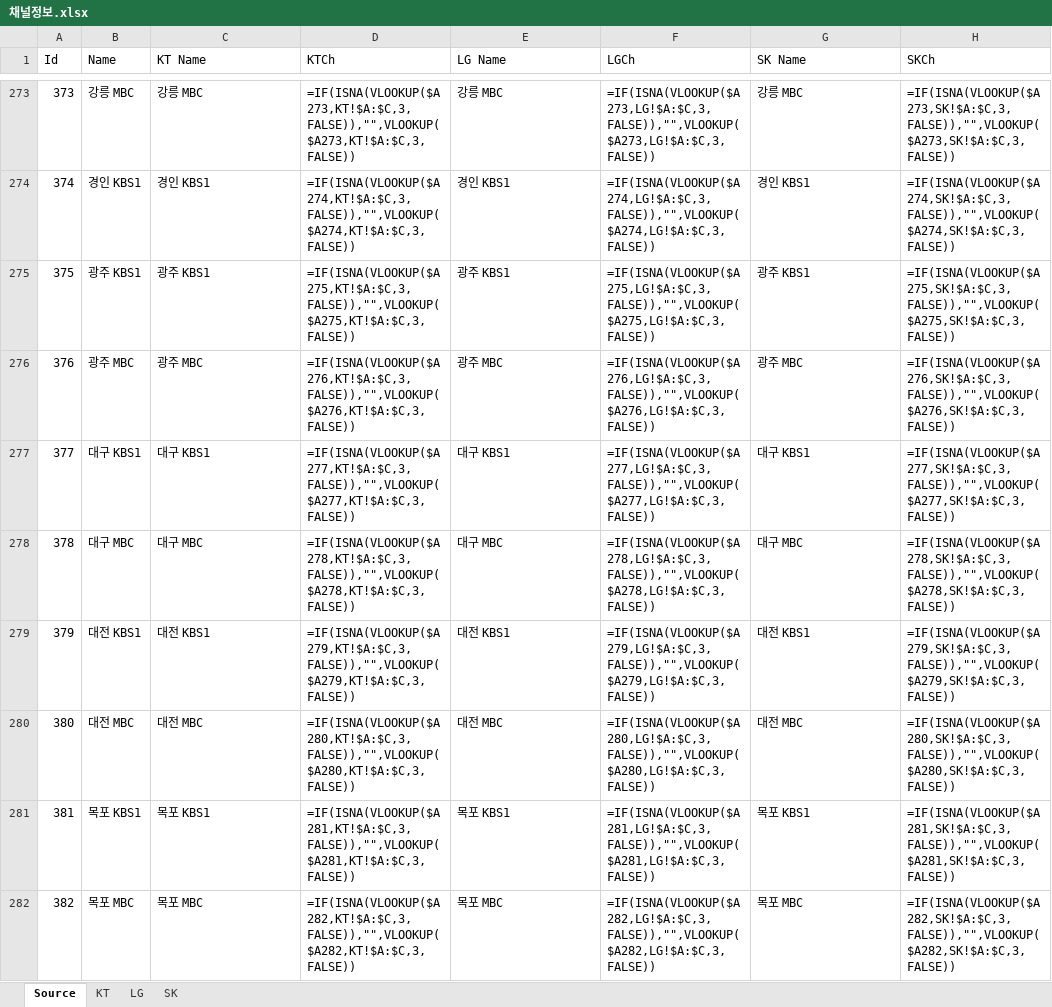
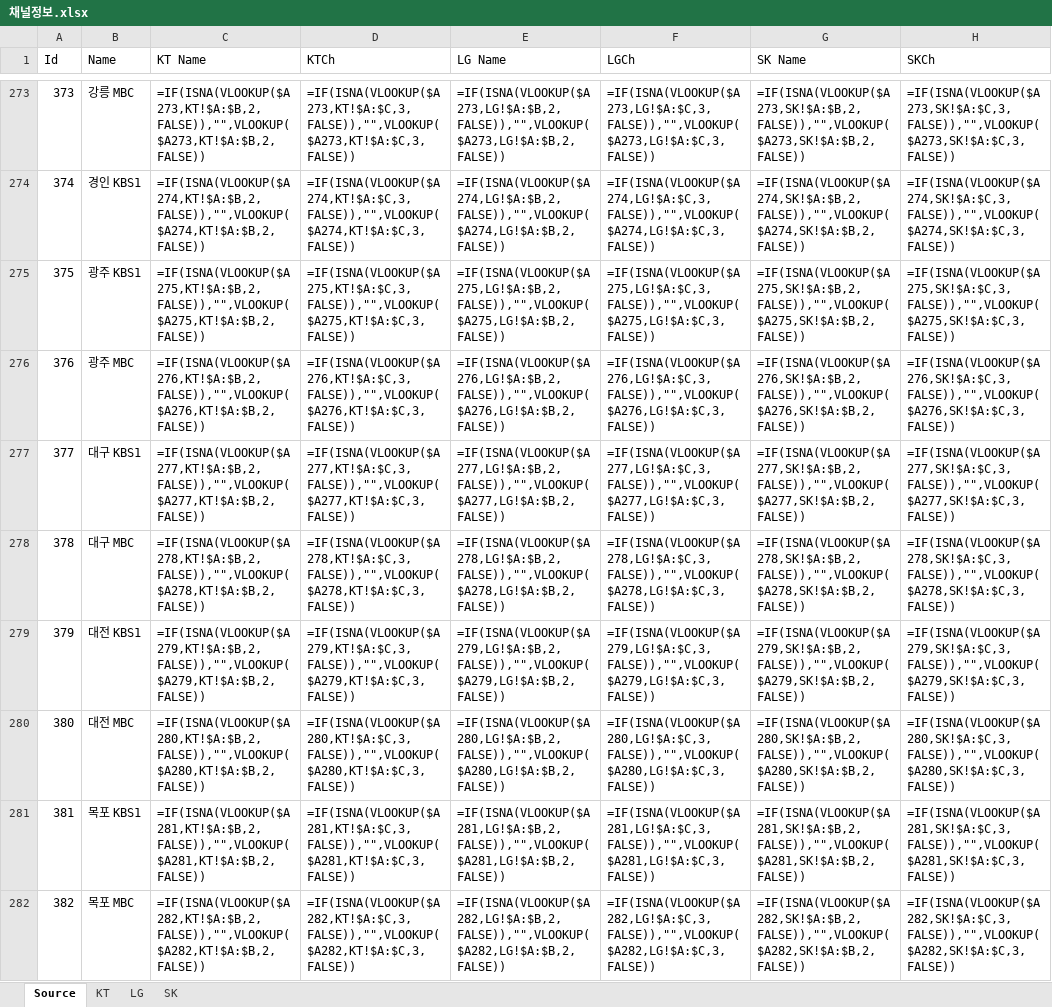
Before and after one commit to jamcat10/epg2xml, an Excel workbook: 채널정보.xlsx, sheet Source, drawn as a sheet; only a part is shown, gaps mark what is left out; values as stored, in another font and other column widths than the file's, no borders; formulas are shown in place of their values; the diff covers the shown part only; the diff names each change by its address in the sheet, - before the commit and + after, or states it on an @@ line.

```diff
--- a/채널정보.xlsx (sheet Source)
+++ b/채널정보.xlsx (sheet Source)
-C273 (KT Name): 강릉 MBC
+C273 (KT Name): =IF(ISNA(VLOOKUP($A273,KT!$A:$B,2,FALSE)),"",VLOOKUP($A273,KT!$A:$B,2,FALSE))
-E273 (LG Name): 강릉 MBC
+E273 (LG Name): =IF(ISNA(VLOOKUP($A273,LG!$A:$B,2,FALSE)),"",VLOOKUP($A273,LG!$A:$B,2,FALSE))
-G273 (SK Name): 강릉 MBC
+G273 (SK Name): =IF(ISNA(VLOOKUP($A273,SK!$A:$B,2,FALSE)),"",VLOOKUP($A273,SK!$A:$B,2,FALSE))
-C274 (KT Name): 경인 KBS1
+C274 (KT Name): =IF(ISNA(VLOOKUP($A274,KT!$A:$B,2,FALSE)),"",VLOOKUP($A274,KT!$A:$B,2,FALSE))
-E274 (LG Name): 경인 KBS1
+E274 (LG Name): =IF(ISNA(VLOOKUP($A274,LG!$A:$B,2,FALSE)),"",VLOOKUP($A274,LG!$A:$B,2,FALSE))
-G274 (SK Name): 경인 KBS1
+G274 (SK Name): =IF(ISNA(VLOOKUP($A274,SK!$A:$B,2,FALSE)),"",VLOOKUP($A274,SK!$A:$B,2,FALSE))
-C275 (KT Name): 광주 KBS1
+C275 (KT Name): =IF(ISNA(VLOOKUP($A275,KT!$A:$B,2,FALSE)),"",VLOOKUP($A275,KT!$A:$B,2,FALSE))
-E275 (LG Name): 광주 KBS1
+E275 (LG Name): =IF(ISNA(VLOOKUP($A275,LG!$A:$B,2,FALSE)),"",VLOOKUP($A275,LG!$A:$B,2,FALSE))
-G275 (SK Name): 광주 KBS1
+G275 (SK Name): =IF(ISNA(VLOOKUP($A275,SK!$A:$B,2,FALSE)),"",VLOOKUP($A275,SK!$A:$B,2,FALSE))
-C276 (KT Name): 광주 MBC
+C276 (KT Name): =IF(ISNA(VLOOKUP($A276,KT!$A:$B,2,FALSE)),"",VLOOKUP($A276,KT!$A:$B,2,FALSE))
-E276 (LG Name): 광주 MBC
+E276 (LG Name): =IF(ISNA(VLOOKUP($A276,LG!$A:$B,2,FALSE)),"",VLOOKUP($A276,LG!$A:$B,2,FALSE))
-G276 (SK Name): 광주 MBC
+G276 (SK Name): =IF(ISNA(VLOOKUP($A276,SK!$A:$B,2,FALSE)),"",VLOOKUP($A276,SK!$A:$B,2,FALSE))
-C277 (KT Name): 대구 KBS1
+C277 (KT Name): =IF(ISNA(VLOOKUP($A277,KT!$A:$B,2,FALSE)),"",VLOOKUP($A277,KT!$A:$B,2,FALSE))
-E277 (LG Name): 대구 KBS1
+E277 (LG Name): =IF(ISNA(VLOOKUP($A277,LG!$A:$B,2,FALSE)),"",VLOOKUP($A277,LG!$A:$B,2,FALSE))
-G277 (SK Name): 대구 KBS1
+G277 (SK Name): =IF(ISNA(VLOOKUP($A277,SK!$A:$B,2,FALSE)),"",VLOOKUP($A277,SK!$A:$B,2,FALSE))
-C278 (KT Name): 대구 MBC
+C278 (KT Name): =IF(ISNA(VLOOKUP($A278,KT!$A:$B,2,FALSE)),"",VLOOKUP($A278,KT!$A:$B,2,FALSE))
-E278 (LG Name): 대구 MBC
+E278 (LG Name): =IF(ISNA(VLOOKUP($A278,LG!$A:$B,2,FALSE)),"",VLOOKUP($A278,LG!$A:$B,2,FALSE))
-G278 (SK Name): 대구 MBC
+G278 (SK Name): =IF(ISNA(VLOOKUP($A278,SK!$A:$B,2,FALSE)),"",VLOOKUP($A278,SK!$A:$B,2,FALSE))
-C279 (KT Name): 대전 KBS1
+C279 (KT Name): =IF(ISNA(VLOOKUP($A279,KT!$A:$B,2,FALSE)),"",VLOOKUP($A279,KT!$A:$B,2,FALSE))
-E279 (LG Name): 대전 KBS1
+E279 (LG Name): =IF(ISNA(VLOOKUP($A279,LG!$A:$B,2,FALSE)),"",VLOOKUP($A279,LG!$A:$B,2,FALSE))
-G279 (SK Name): 대전 KBS1
+G279 (SK Name): =IF(ISNA(VLOOKUP($A279,SK!$A:$B,2,FALSE)),"",VLOOKUP($A279,SK!$A:$B,2,FALSE))
-C280 (KT Name): 대전 MBC
+C280 (KT Name): =IF(ISNA(VLOOKUP($A280,KT!$A:$B,2,FALSE)),"",VLOOKUP($A280,KT!$A:$B,2,FALSE))
-E280 (LG Name): 대전 MBC
+E280 (LG Name): =IF(ISNA(VLOOKUP($A280,LG!$A:$B,2,FALSE)),"",VLOOKUP($A280,LG!$A:$B,2,FALSE))
-G280 (SK Name): 대전 MBC
+G280 (SK Name): =IF(ISNA(VLOOKUP($A280,SK!$A:$B,2,FALSE)),"",VLOOKUP($A280,SK!$A:$B,2,FALSE))
-C281 (KT Name): 목포 KBS1
+C281 (KT Name): =IF(ISNA(VLOOKUP($A281,KT!$A:$B,2,FALSE)),"",VLOOKUP($A281,KT!$A:$B,2,FALSE))
-E281 (LG Name): 목포 KBS1
+E281 (LG Name): =IF(ISNA(VLOOKUP($A281,LG!$A:$B,2,FALSE)),"",VLOOKUP($A281,LG!$A:$B,2,FALSE))
-G281 (SK Name): 목포 KBS1
+G281 (SK Name): =IF(ISNA(VLOOKUP($A281,SK!$A:$B,2,FALSE)),"",VLOOKUP($A281,SK!$A:$B,2,FALSE))
-C282 (KT Name): 목포 MBC
+C282 (KT Name): =IF(ISNA(VLOOKUP($A282,KT!$A:$B,2,FALSE)),"",VLOOKUP($A282,KT!$A:$B,2,FALSE))
-E282 (LG Name): 목포 MBC
+E282 (LG Name): =IF(ISNA(VLOOKUP($A282,LG!$A:$B,2,FALSE)),"",VLOOKUP($A282,LG!$A:$B,2,FALSE))
-G282 (SK Name): 목포 MBC
+G282 (SK Name): =IF(ISNA(VLOOKUP($A282,SK!$A:$B,2,FALSE)),"",VLOOKUP($A282,SK!$A:$B,2,FALSE))
```
Also changed, not shown: 108 edited cells elsewhere in this sheet, sheet LG, sheet SK, sheet KT.
